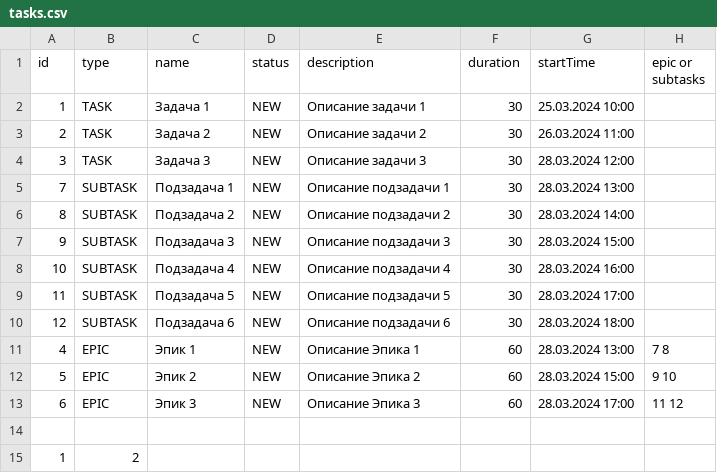
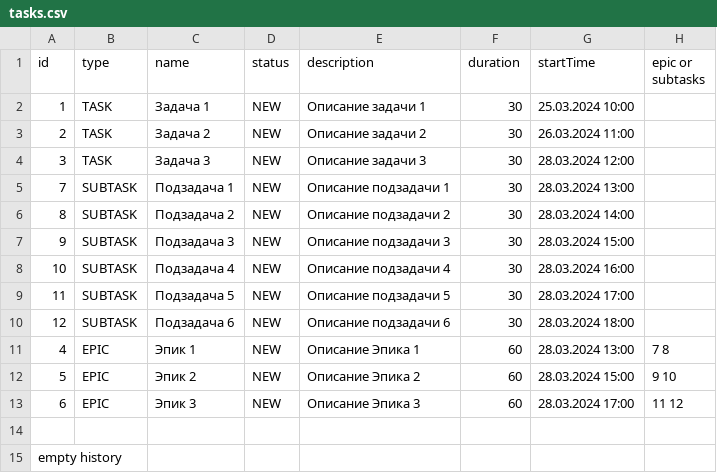
Before and after one commit to RuslanRinatovich/java-kanban, a CSV file: tasks.csv, drawn as a sheet.

```diff
--- a/tasks.csv
+++ b/tasks.csv
@@ -14,2 +14,2 @@ id,type,name,status,description,duration,startTime,epic or subtasks
 
-1,2
+empty history
```
Also changed, not shown: 1 other file.
